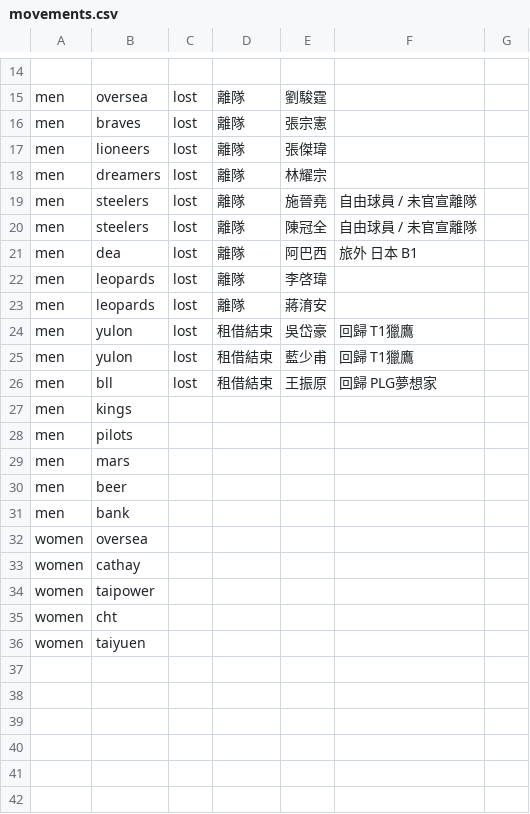
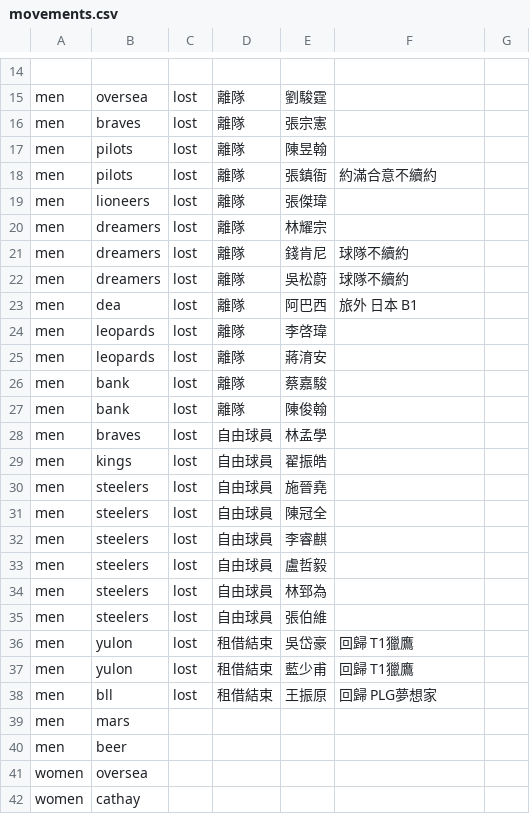
Before and after one commit to SamBasketballTW/sambball, a CSV file: data/movements.csv, drawn as a sheet; only a part is shown, gaps mark what is left out; the shorter side is filled out with more unchanged rows.

```diff
--- a/data/movements.csv
+++ b/data/movements.csv
@@ -16,6 +16,8 @@ men,oversea,lost,離隊,劉駿霆,,
 men,braves,lost,離隊,張宗憲,,
+men,pilots,lost,離隊,陳昱翰,,
+men,pilots,lost,離隊,張鎮衙,約滿合意不續約,
 men,lioneers,lost,離隊,張傑瑋,,
 men,dreamers,lost,離隊,林耀宗,,
-men,steelers,lost,離隊,施晉堯,自由球員 / 未官宣離隊,
-men,steelers,lost,離隊,陳冠全,自由球員 / 未官宣離隊,
+men,dreamers,lost,離隊,錢肯尼,球隊不續約,
+men,dreamers,lost,離隊,吳松蔚,球隊不續約,
 men,dea,lost,離隊,阿巴西,旅外 日本 B1,
@@ -23,2 +25,12 @@ men,leopards,lost,離隊,李啓瑋,,
 men,leopards,lost,離隊,蔣淯安,,
+men,bank,lost,離隊,蔡嘉駿,,
+men,bank,lost,離隊,陳俊翰,,
+men,braves,lost,自由球員,林孟學,,
+men,kings,lost,自由球員,翟振皓,,
+men,steelers,lost,自由球員,施晉堯,,
+men,steelers,lost,自由球員,陳冠全,,
+men,steelers,lost,自由球員,李睿麒,,
+men,steelers,lost,自由球員,盧哲毅,,
+men,steelers,lost,自由球員,林郅為,,
+men,steelers,lost,自由球員,張伯維,,
 men,yulon,lost,租借結束,吳岱豪,回歸 T1獵鷹,
@@ -26,7 +38,4 @@ men,yulon,lost,租借結束,藍少甫,回歸 T1獵鷹,
 men,bll,lost,租借結束,王振原,回歸 PLG夢想家,
-men,kings,,,,,
-men,pilots,,,,,
 men,mars,,,,,
 men,beer,,,,,
-men,bank,,,,,
 women,oversea,,,,,
```
Also changed, not shown: data/rosters.csv, 2 other files.
